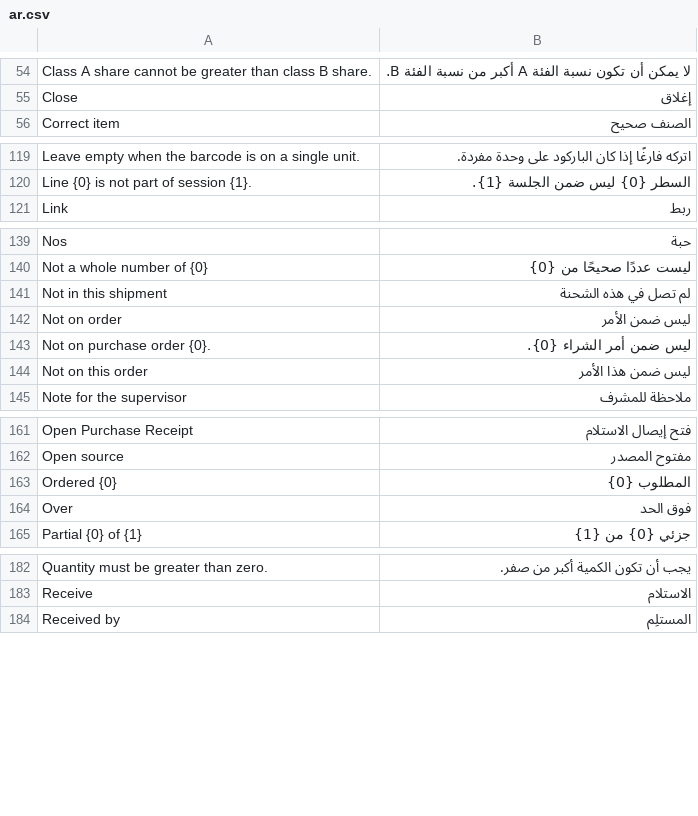
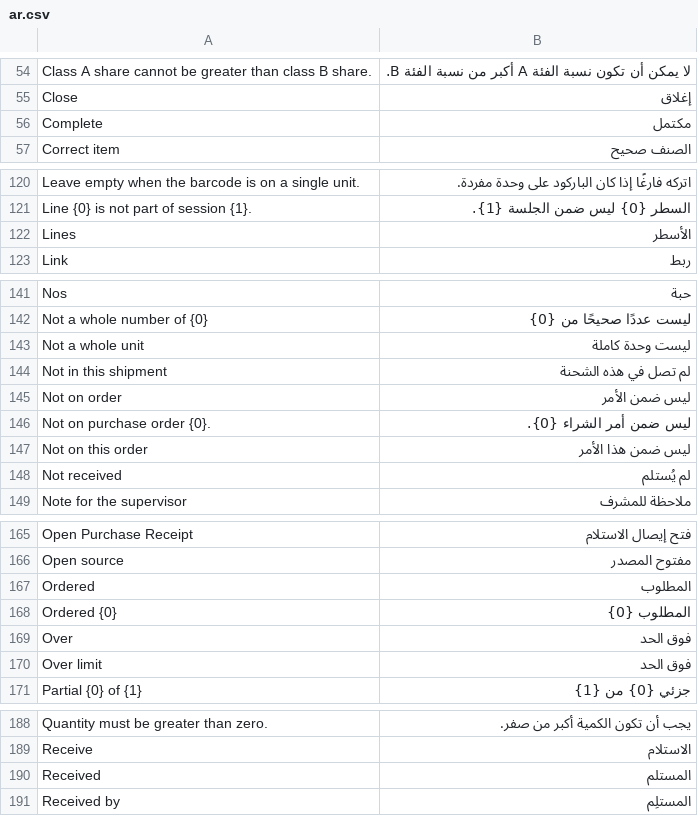
Before and after one commit to mohammedsafaaxp/Hasr, a CSV file: hasr/translations/ar.csv, drawn as a sheet; only a part is shown, gaps mark what is left out; the diff covers the shown part only.

Commit message:
feat(review): clearer Desk review; pin ERPNext releases in CI; end-to-end submit test
- The review starts with a summary (matches or what to check, lines complete,
  supplier invoice) and shows the lines as a table with a status per line (complete,
  short, over limit, expiry needed, not a whole unit, reported). The raw child table
  is collapsed.
- CI installs fixed releases (Frappe v15.124.0 / ERPNext v15.124.1 and Frappe
  v16.53.0 / ERPNext v16.52.1) instead of the moving branch heads.
- A real submit test: a shipment with boxes, a batch item with two expiry dates and a
  rejected unit is approved and submitted, then checked against ERPNext's own records
  (bins, stock ledger, batch balances, GL entries, PO received %).

```diff
--- a/hasr/translations/ar.csv
+++ b/hasr/translations/ar.csv
@@ -55,2 +55,3 @@ Class A share cannot be greater than class B share.,لا يمكن أن تكون
 Close,إغلاق
+Complete,مكتمل
 Correct item,الصنف صحيح
@@ -120,2 +121,3 @@ Leave empty when the barcode is on a single unit.,اتركه فارغًا إذا
 Line {0} is not part of session {1}.,السطر {0} ليس ضمن الجلسة {1}.
+Lines,الأسطر
 Link,ربط
@@ -140,2 +142,3 @@ Nos,حبة
 Not a whole number of {0},ليست عددًا صحيحًا من {0}
+Not a whole unit,ليست وحدة كاملة
 Not in this shipment,لم تصل في هذه الشحنة
@@ -144,2 +147,3 @@ Not on purchase order {0}.,ليس ضمن أمر الشراء {0}.
 Not on this order,ليس ضمن هذا الأمر
+Not received,لم يُستلم
 Note for the supervisor,ملاحظة للمشرف
@@ -162,4 +166,6 @@ Open Purchase Receipt,فتح إيصال الاستلام
 Open source,مفتوح المصدر
+Ordered,المطلوب
 Ordered {0},المطلوب {0}
 Over,فوق الحد
+Over limit,فوق الحد
 Partial {0} of {1},جزئي {0} من {1}
@@ -183,2 +189,3 @@ Quantity must be greater than zero.,يجب أن تكون الكمية أكبر
 Receive,الاستلام
+Received,المستلم
 Received by,المستلِم
```
Also changed, not shown: 4 added rows elsewhere in this file, 5 other files.
